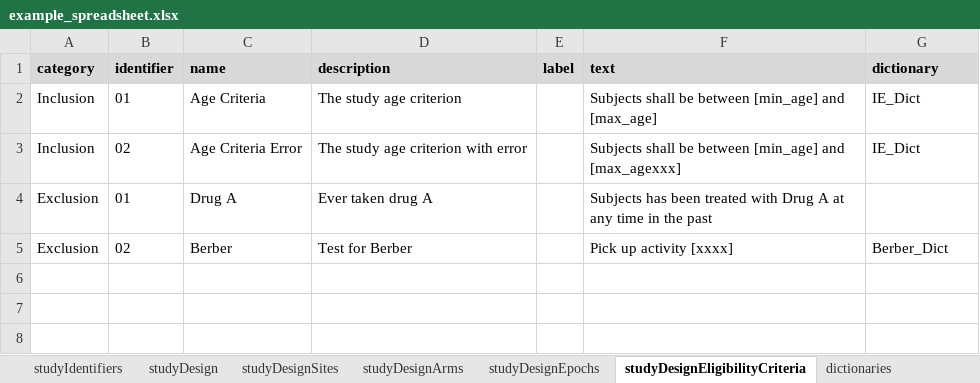
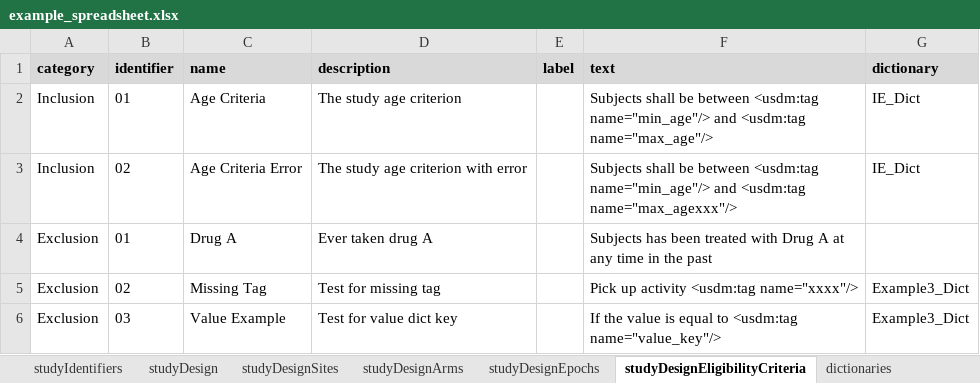
Before and after one commit to cdisc-org/usdm, an Excel workbook: docs/example_spreadsheet.xlsx, sheet studyDesignEligibilityCriteria, drawn as a sheet; values as stored, in another font and other column widths than the file's, no borders; removed rows and columns are numbered as before the commit, all else as after; the diff names each change by its address in the sheet, - before the commit and + after, or states it on an @@ line.

Commit message:
Update example spreadsheet

```diff
--- a/docs/example_spreadsheet.xlsx (sheet studyDesignEligibilityCriteria)
+++ b/docs/example_spreadsheet.xlsx (sheet studyDesignEligibilityCriteria)
-F2 (text): …be between [min_age] and [max_age]
+F2 (text): …be between <usdm:tag name="min_age"/> and <usdm:tag name="max_age"/>
-F3 (text): …be between [min_age] and [max_agexxx]
+F3 (text): …be between <usdm:tag name="min_age"/> and <usdm:tag name="max_agexxx"/>
-row 5: Exclusion | 02 | Berber | Test for Berber |  | Pick up activity [xxxx] | Berber_Dict
+row 5: Exclusion | 02 | Missing Tag | Test for missing tag |  | Pick up activity <usdm:tag name="xxxx"/> | Example3_Dict
+row 6: Exclusion | 03 | Value Example | Test for value dict key |  | If the value is equal to <usdm:tag name="value_key"/> | Example3_Dict
```
Also changed, not shown: sheet dictionaries, sheet studyDesignContent, sheet studyDesignOE.
